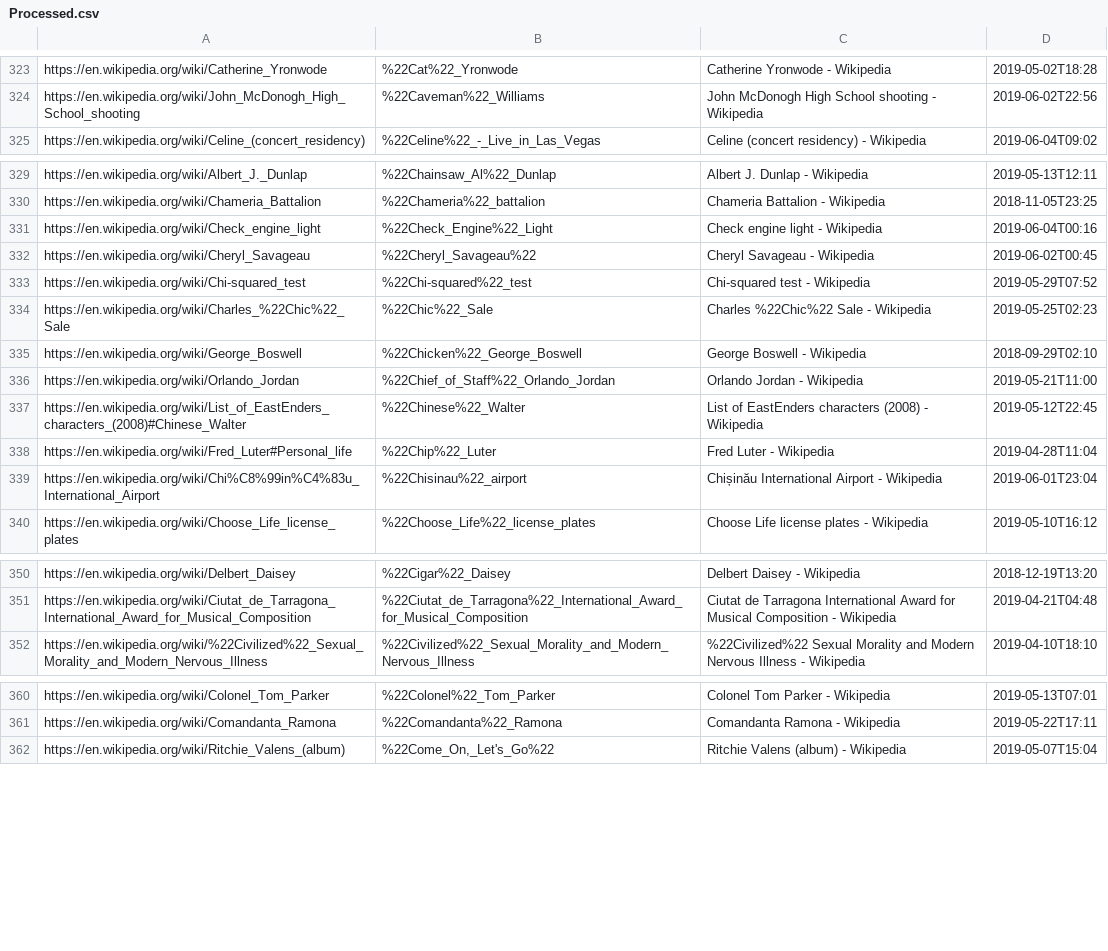
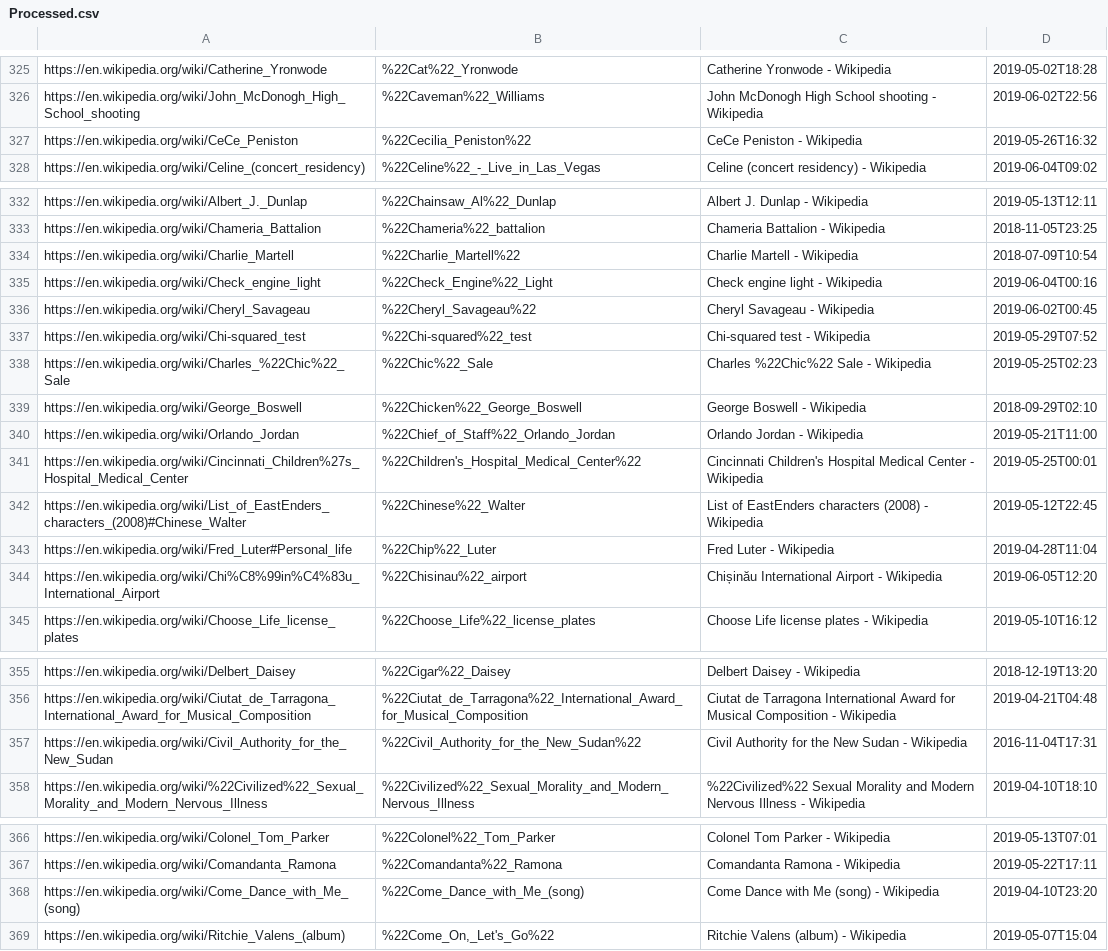
Before and after one commit to miguel-ossa/Wikipedia, a CSV file: src/main/files/Processed.csv (was target/classes/Processed.csv), drawn as a sheet; only a part is shown, gaps mark what is left out; the diff covers the shown part only.

```diff
--- a/target/classes/Processed.csv
+++ b/src/main/files/Processed.csv
@@ -324,2 +326,3 @@
 "https://en.wikipedia.org/wiki/John_McDonogh_High_School_shooting","%22Caveman%22_Williams","John McDonogh High School shooting - Wikipedia",2019-06-02T22:56
+"https://en.wikipedia.org/wiki/CeCe_Peniston","%22Cecilia_Peniston%22","CeCe Peniston - Wikipedia",2019-05-26T16:32
 "https://en.wikipedia.org/wiki/Celine_(concert_residency)","%22Celine%22_-_Live_in_Las_Vegas","Celine (concert residency) - Wikipedia",2019-06-04T09:02
@@ -330,2 +333,3 @@
 "https://en.wikipedia.org/wiki/Chameria_Battalion","%22Chameria%22_battalion","Chameria Battalion - Wikipedia",2018-11-05T23:25
+"https://en.wikipedia.org/wiki/Charlie_Martell","%22Charlie_Martell%22","Charlie Martell - Wikipedia",2018-07-09T10:54
 "https://en.wikipedia.org/wiki/Check_engine_light","%22Check_Engine%22_Light","Check engine light - Wikipedia",2019-06-04T00:16
@@ -336,5 +340,6 @@
 "https://en.wikipedia.org/wiki/Orlando_Jordan","%22Chief_of_Staff%22_Orlando_Jordan","Orlando Jordan - Wikipedia",2019-05-21T11:00
+"https://en.wikipedia.org/wiki/Cincinnati_Children%27s_Hospital_Medical_Center","%22Children's_Hospital_Medical_Center%22","Cincinnati Children's Hospital Medical Center - Wikipedia",2019-05-25T00:01
 "https://en.wikipedia.org/wiki/List_of_EastEnders_characters_(2008)#Chinese_Walter","%22Chinese%22_Walter","List of EastEnders characters (2008) - Wikipedia",2019-05-12T22:45
 "https://en.wikipedia.org/wiki/Fred_Luter#Personal_life","%22Chip%22_Luter","Fred Luter - Wikipedia",2019-04-28T11:04
-"https://en.wikipedia.org/wiki/Chi%C8%99in%C4%83u_International_Airport","%22Chisinau%22_airport","Chișinău International Airport - Wikipedia",2019-06-01T23:04
+"https://en.wikipedia.org/wiki/Chi%C8%99in%C4%83u_International_Airport","%22Chisinau%22_airport","Chișinău International Airport - Wikipedia",2019-06-05T12:20
 "https://en.wikipedia.org/wiki/Choose_Life_license_plates","%22Choose_Life%22_license_plates","Choose Life license plates - Wikipedia",2019-05-10T16:12
@@ -351,2 +356,3 @@
 "https://en.wikipedia.org/wiki/Ciutat_de_Tarragona_International_Award_for_Musical_Composition","%22Ciutat_de_Tarragona%22_International_Award_for_Musical_Composition","Ciutat de Tarragona International Award for Musical Composition - Wikipedia",2019-04-21T04:48
+"https://en.wikipedia.org/wiki/Civil_Authority_for_the_New_Sudan","%22Civil_Authority_for_the_New_Sudan%22","Civil Authority for the New Sudan - Wikipedia",2016-11-04T17:31
 "https://en.wikipedia.org/wiki/%22Civilized%22_Sexual_Morality_and_Modern_Nervous_Illness","%22Civilized%22_Sexual_Morality_and_Modern_Nervous_Illness","%22Civilized%22 Sexual Morality and Modern Nervous Illness - Wikipedia",2019-04-10T18:10
@@ -361,2 +367,3 @@
 "https://en.wikipedia.org/wiki/Comandanta_Ramona","%22Comandanta%22_Ramona","Comandanta Ramona - Wikipedia",2019-05-22T17:11
+"https://en.wikipedia.org/wiki/Come_Dance_with_Me_(song)","%22Come_Dance_with_Me_(song)","Come Dance with Me (song) - Wikipedia",2019-04-10T23:20
 "https://en.wikipedia.org/wiki/Ritchie_Valens_(album)","%22Come_On,_Let's_Go%22","Ritchie Valens (album) - Wikipedia",2019-05-07T15:04
```
Also changed, not shown: 22 added rows, 1 removed row and 54 edited cells elsewhere in this file, src/main/files/Duplicates.csv, 42 other files.
